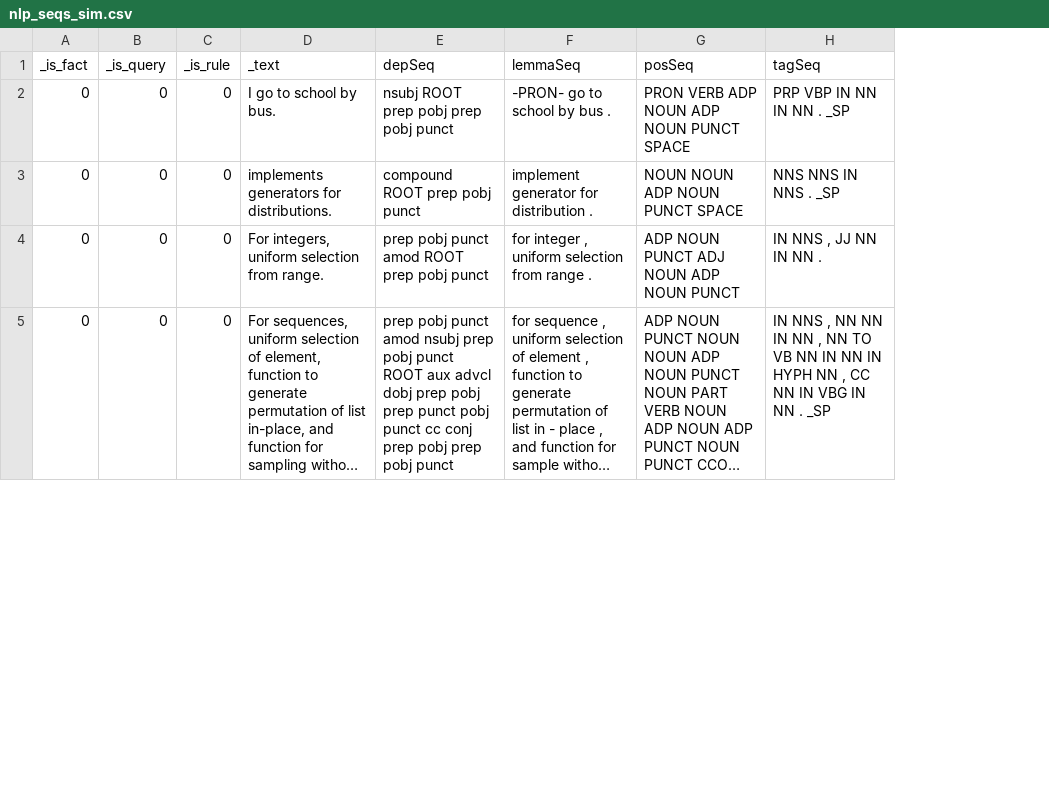
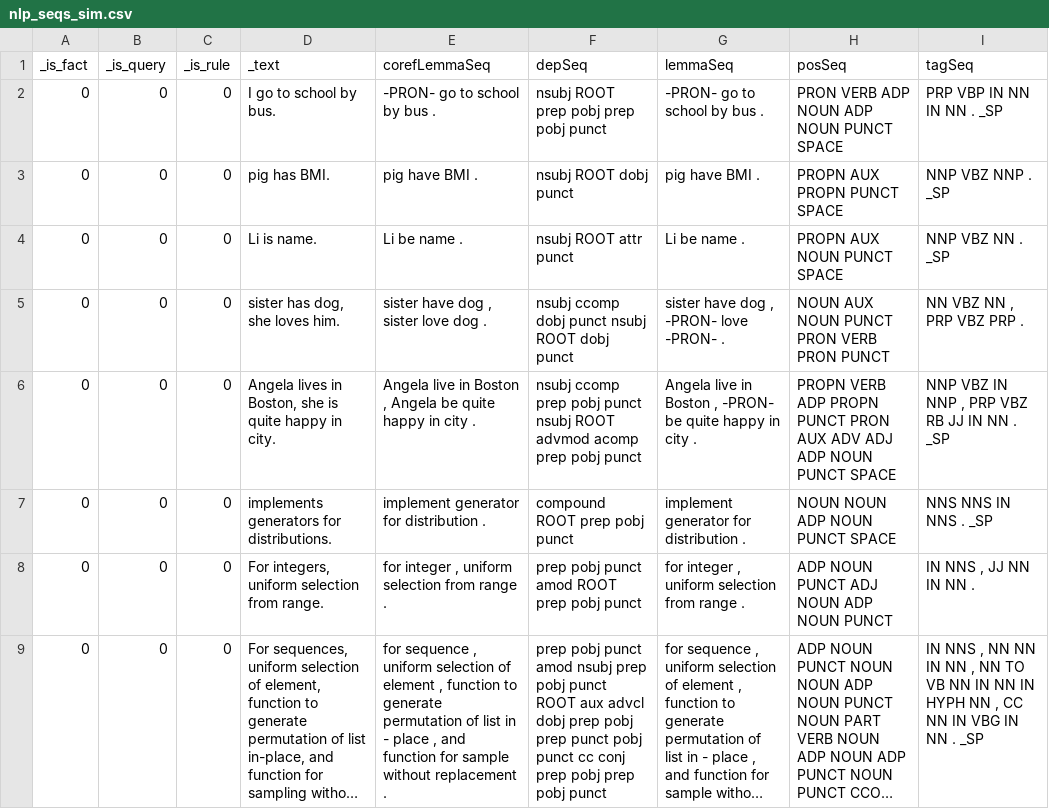
Before and after one commit to XhitHub/nlp-knowledge-building, a CSV file: files/outputs/t1/nlp_seqs_sim.csv, drawn as a sheet; only a part is shown; long unchanged cells end in …; addresses are those after the commit; the diff names each change by its address in the sheet, - before the commit and + after, or states it on an @@ line.

```diff
--- a/files/outputs/t1/nlp_seqs_sim.csv
+++ b/files/outputs/t1/nlp_seqs_sim.csv
+column E (corefLemmaSeq), row 2: -PRON- go to school by bus .; rows 7-9: implement generator for distribution . | for integer , uniform selection from range . | for sequence , uniform selection of element , function to generate permutation of list in - place , and function for sample without replacement .
+row 3: 0 | 0 | 0 | pig has BMI. | pig have BMI . | nsubj ROOT dobj punct | pig have BMI . | PROPN AUX PROPN PUNCT SPACE | NNP VBZ NNP . _SP
+row 4: 0 | 0 | 0 | Li is name. | Li be name . | nsubj ROOT attr punct | Li be name . | PROPN AUX NOUN PUNCT SPACE | NNP VBZ NN . _SP
+row 5: 0 | 0 | 0 | sister has dog, she loves him. | sister have dog , sister love dog . | nsubj ccomp dobj punct nsubj ROOT dobj punct | sister have dog , -PRON- love -PRON- . | NOUN AUX NOUN PUNCT PRON VERB PRON PUNCT | NN VBZ NN , PRP VBZ PRP .
+row 6: 0 | 0 | 0 | Angela lives in Boston, she is quite happy in city. | Angela live in Boston , Angela be quite happy in city . | nsubj ccomp prep pobj punct nsubj ROOT advmod acomp prep pobj punct | Angela live in Boston , -PRON- be quite happy in city . | PROPN VERB ADP PROPN PUNCT PRON AUX ADV ADJ ADP NOUN PUNCT SPACE | NNP VBZ IN NNP , PRP VBZ RB JJ IN NN . _SP
```
Also changed, not shown: files/outputs/t1/nlp_dicts.csv, files/outputs/t1/nlp_seqs.csv, 6 other files.
